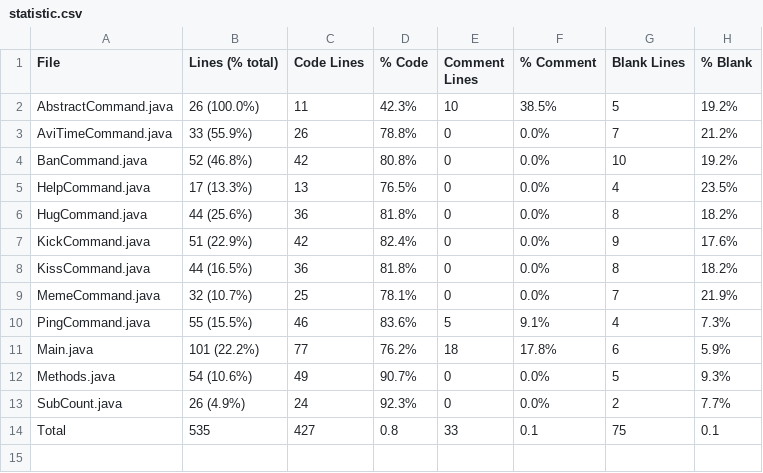
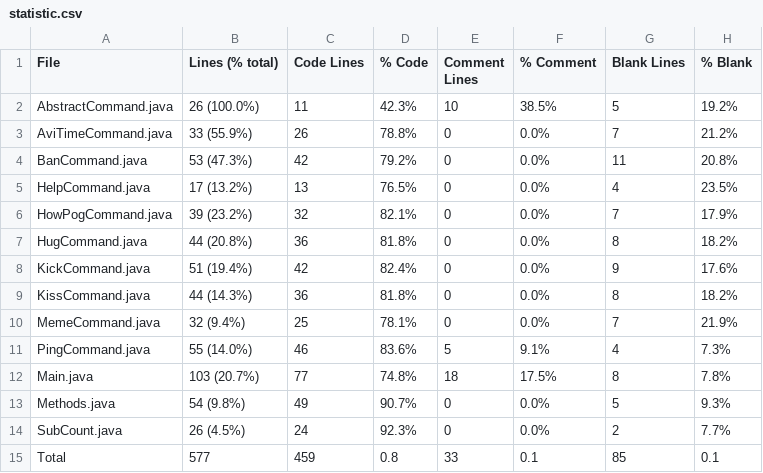
Before and after one commit to Smaltin/AvilonSubBot, a CSV file: statistic.csv, drawn as a sheet.

```diff
--- a/statistic.csv
+++ b/statistic.csv
@@ -3,12 +3,13 @@ AbstractCommand.java,26 (100.0%),11,42.3%,10,38.5%,5,19.2%
 AviTimeCommand.java,33 (55.9%),26,78.8%,0,0.0%,7,21.2%
-BanCommand.java,52 (46.8%),42,80.8%,0,0.0%,10,19.2%
-HelpCommand.java,17 (13.3%),13,76.5%,0,0.0%,4,23.5%
-HugCommand.java,44 (25.6%),36,81.8%,0,0.0%,8,18.2%
-KickCommand.java,51 (22.9%),42,82.4%,0,0.0%,9,17.6%
-KissCommand.java,44 (16.5%),36,81.8%,0,0.0%,8,18.2%
-MemeCommand.java,32 (10.7%),25,78.1%,0,0.0%,7,21.9%
-PingCommand.java,55 (15.5%),46,83.6%,5,9.1%,4,7.3%
-Main.java,101 (22.2%),77,76.2%,18,17.8%,6,5.9%
-Methods.java,54 (10.6%),49,90.7%,0,0.0%,5,9.3%
-SubCount.java,26 (4.9%),24,92.3%,0,0.0%,2,7.7%
-Total,535,427,0.8,33,0.1,75,0.1
+BanCommand.java,53 (47.3%),42,79.2%,0,0.0%,11,20.8%
+HelpCommand.java,17 (13.2%),13,76.5%,0,0.0%,4,23.5%
+HowPogCommand.java,39 (23.2%),32,82.1%,0,0.0%,7,17.9%
+HugCommand.java,44 (20.8%),36,81.8%,0,0.0%,8,18.2%
+KickCommand.java,51 (19.4%),42,82.4%,0,0.0%,9,17.6%
+KissCommand.java,44 (14.3%),36,81.8%,0,0.0%,8,18.2%
+MemeCommand.java,32 (9.4%),25,78.1%,0,0.0%,7,21.9%
+PingCommand.java,55 (14.0%),46,83.6%,5,9.1%,4,7.3%
+Main.java,103 (20.7%),77,74.8%,18,17.5%,8,7.8%
+Methods.java,54 (9.8%),49,90.7%,0,0.0%,5,9.3%
+SubCount.java,26 (4.5%),24,92.3%,0,0.0%,2,7.7%
+Total,577,459,0.8,33,0.1,85,0.1
```
Also changed, not shown: 33 other files.
